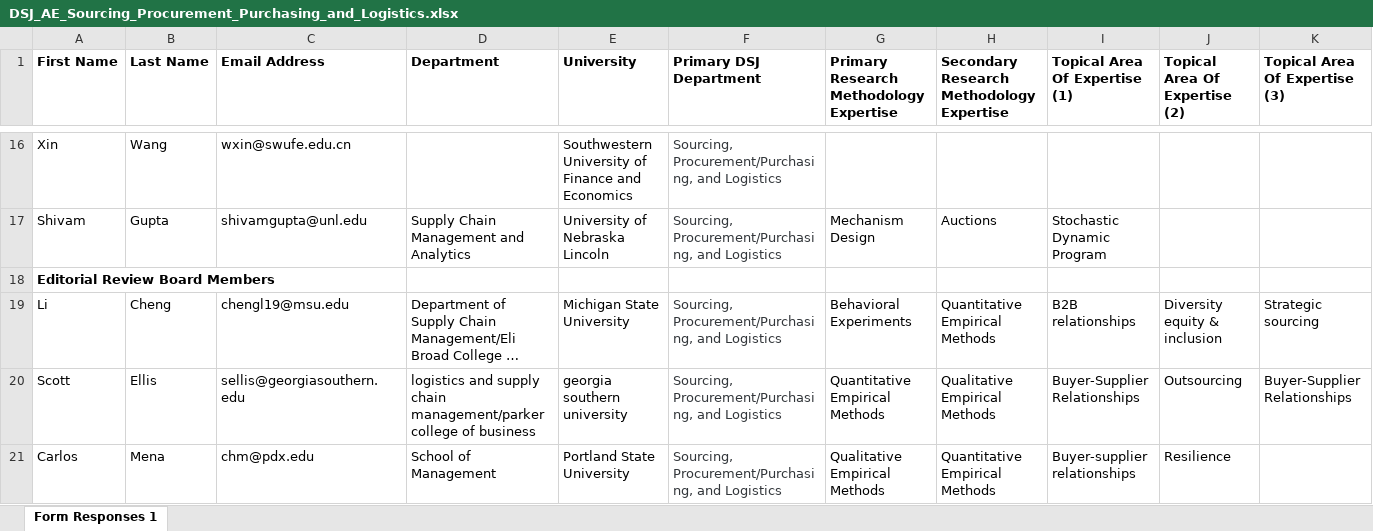
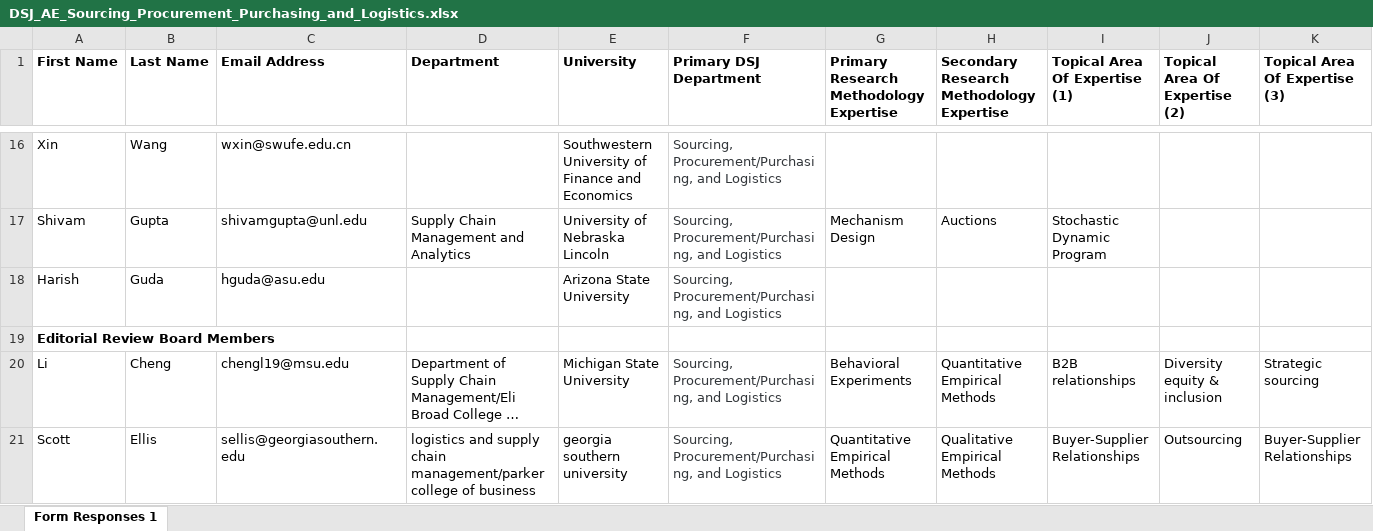
Before and after one commit to DecisionScienceJournal/editorial_board, an Excel workbook: attachments/DSJ_AE_Sourcing_Procurement_Purchasing_and_Logistics.xlsx, sheet Form Responses 1, drawn as a sheet; only a part is shown, gaps mark what is left out; the shorter side is filled out with more unchanged rows; long unchanged cells end in …; values as stored, in another font and other column widths than the file's, no borders; rows hold the shown columns only; the diff names each change by its address in the sheet, - before the commit and + after, or states it on an @@ line.

Commit message:
Add files via upload

```diff
--- a/attachments/DSJ_AE_Sourcing_Procurement_Purchasing_and_Logistics.xlsx (sheet Form Responses 1)
+++ b/attachments/DSJ_AE_Sourcing_Procurement_Purchasing_and_Logistics.xlsx (sheet Form Responses 1)
+row 18: Harish | Guda | hguda@asu.edu |  | Arizona State University | Sourcing, Procurement/Purchasing, and Logistics
```
